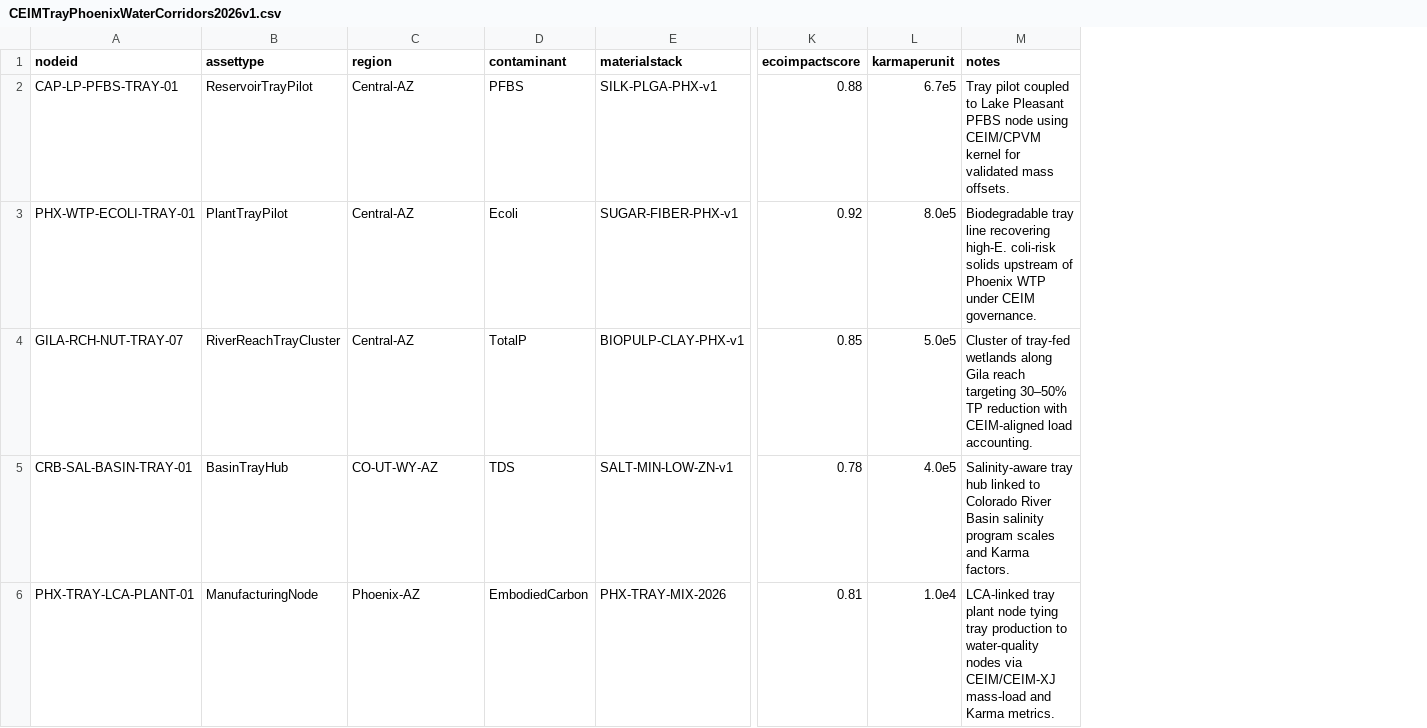
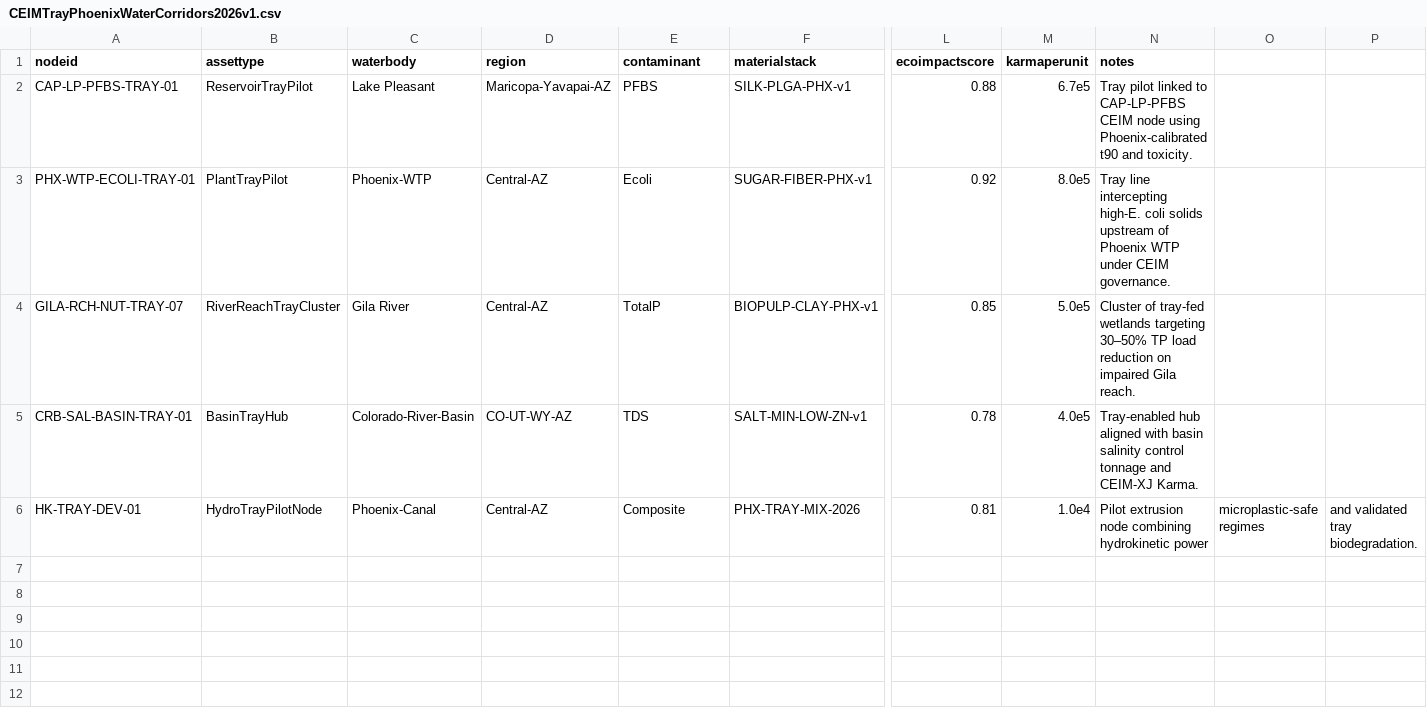
Before and after one commit to Doctor0Evil/Cyboquatics, a CSV file: qpudatashards/particles/CEIMTrayPhoenixWaterCorridors2026v1.csv, drawn as a sheet; only a part is shown, gaps mark what is left out; removed rows and columns are numbered as before the commit, all else as after; rows hold the shown columns only; the diff names each change by its address in the sheet, - before the commit and + after, or states it on an @@ line.

Commit message:
Update CEIMTrayPhoenixWaterCorridors2026v1.csv

```diff
--- a/qpudatashards/particles/CEIMTrayPhoenixWaterCorridors2026v1.csv
+++ b/qpudatashards/particles/CEIMTrayPhoenixWaterCorridors2026v1.csv
+column C (waterbody), rows 2-5: Lake Pleasant | Phoenix-WTP | Gila River | Colorado-River-Basin
+column O, empty
+column P, empty
-D2 (region): Central-AZ
+D2 (region): Maricopa-Yavapai-AZ
-N2 (notes): Tray pilot coupled to Lake Pleasant PFBS node using CEIM/CPVM kernel for validated mass offsets.
+N2 (notes): Tray pilot linked to CAP-LP-PFBS CEIM node using Phoenix-calibrated t90 and toxicity.
-N3 (notes): Biodegradable tray line recovering high-E. coli-risk solids upstream…
+N3 (notes): Tray line intercepting high-E. coli solids upstream…
-N4 (notes): …tray-fed wetlands along Gila reach targeting 30–50% TP reduction with CEIM-aligned load accounting.
+N4 (notes): …tray-fed wetlands targeting 30–50% TP load reduction on impaired Gila reach.
-N5 (notes): Salinity-aware tray hub linked to Colorado River Basin salinity program scales and Karma factors.
+N5 (notes): Tray-enabled hub aligned with basin salinity control tonnage and CEIM-XJ Karma.
-row 6: PHX-TRAY-LCA-PLANT-01 | ManufacturingNode | Phoenix-AZ | EmbodiedCarbon | PHX-TRAY-MIX-2026 | 0.81 | 1.0e4 | LCA-linked tray plant node tying tray production to water-quality nodes via CEIM/CEIM-XJ mass-load and Karma metrics.
+row 6: HK-TRAY-DEV-01 | HydroTrayPilotNode | Phoenix-Canal | Central-AZ | Composite | PHX-TRAY-MIX-2026 | 0.81 | 1.0e4 | Pilot extrusion node combining hydrokinetic power | microplastic-safe regimes | and validated tray biodegradation.
```
